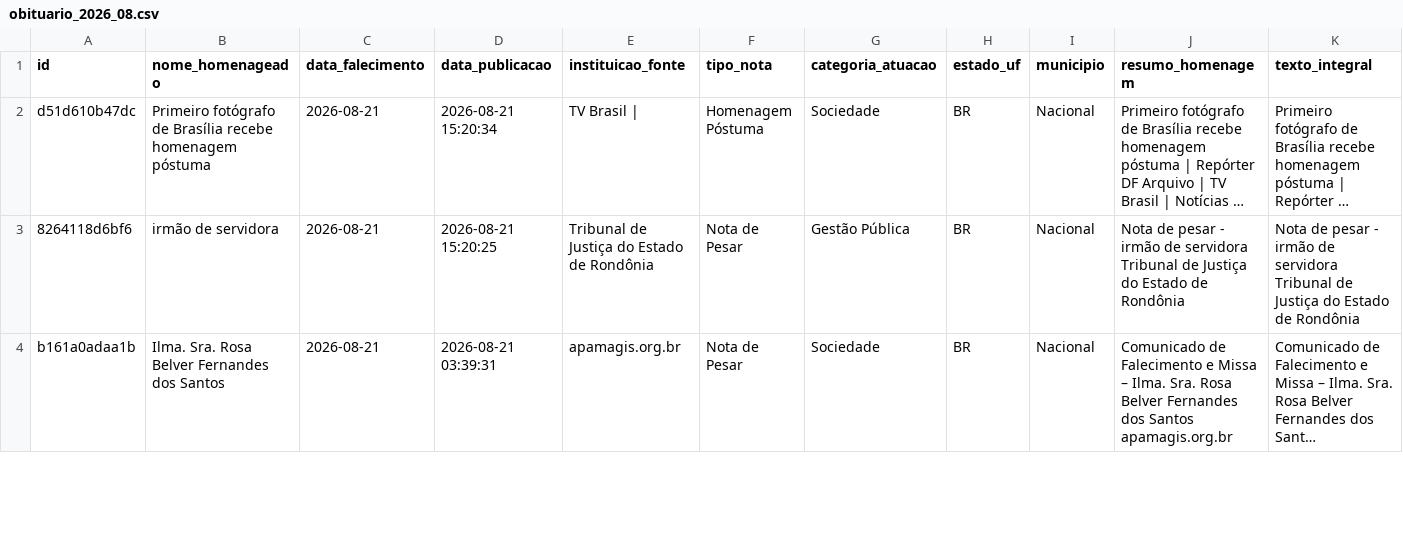
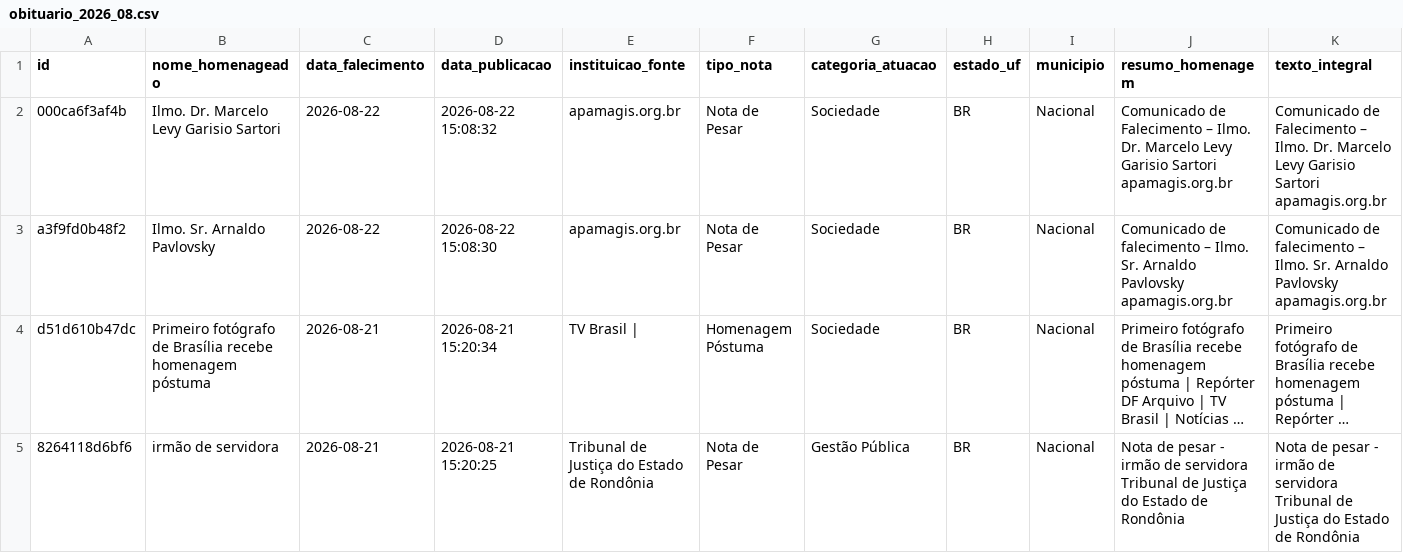
Before and after one commit to yuriluna85/obituarium, a CSV file: data/2026/08/obituario_2026_08.csv, drawn as a sheet; only a part is shown; the shorter side is filled out with more unchanged rows; long unchanged cells end in …; rows hold the shown columns only; the diff names each change by its address in the sheet, - before the commit and + after, or states it on an @@ line.

```diff
--- a/data/2026/08/obituario_2026_08.csv
+++ b/data/2026/08/obituario_2026_08.csv
+row 2: 000ca6f3af4b | Ilmo. Dr. Marcelo Levy Garisio Sartori | 2026-08-22 | 2026-08-22 15:08:32 | apamagis.org.br | Nota de Pesar | Sociedade | BR | Nacional | Comunicado de Falecimento – Ilmo. Dr. Marcelo Levy Garisio Sartori apamagis.org.br | Comunicado de Falecimento – Ilmo. Dr. Marcelo Levy Garisio Sartori apamagis.org.br
+row 3: a3f9fd0b48f2 | Ilmo. Sr. Arnaldo Pavlovsky | 2026-08-22 | 2026-08-22 15:08:30 | apamagis.org.br | Nota de Pesar | Sociedade | BR | Nacional | Comunicado de falecimento – Ilmo. Sr. Arnaldo Pavlovsky apamagis.org.br | Comunicado de falecimento – Ilmo. Sr. Arnaldo Pavlovsky apamagis.org.br
```
